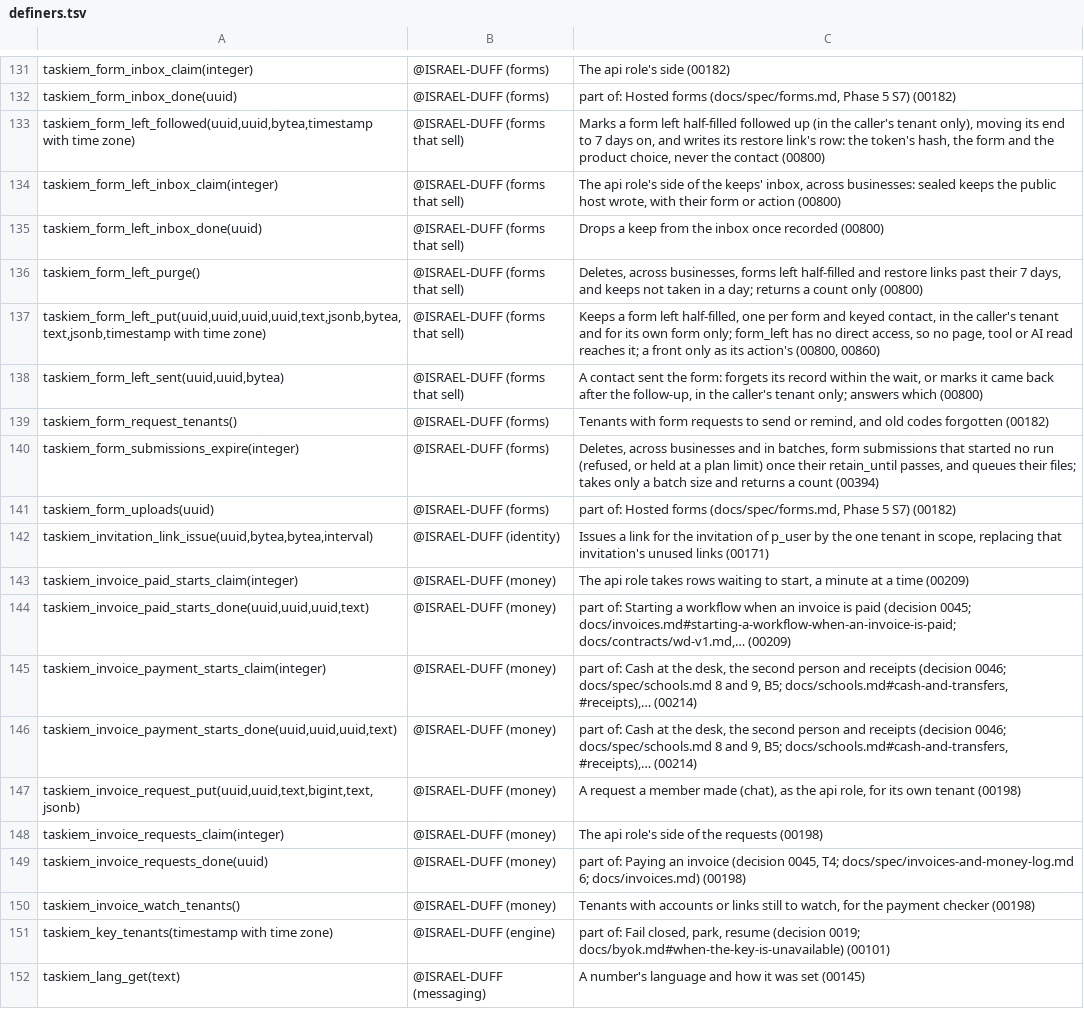
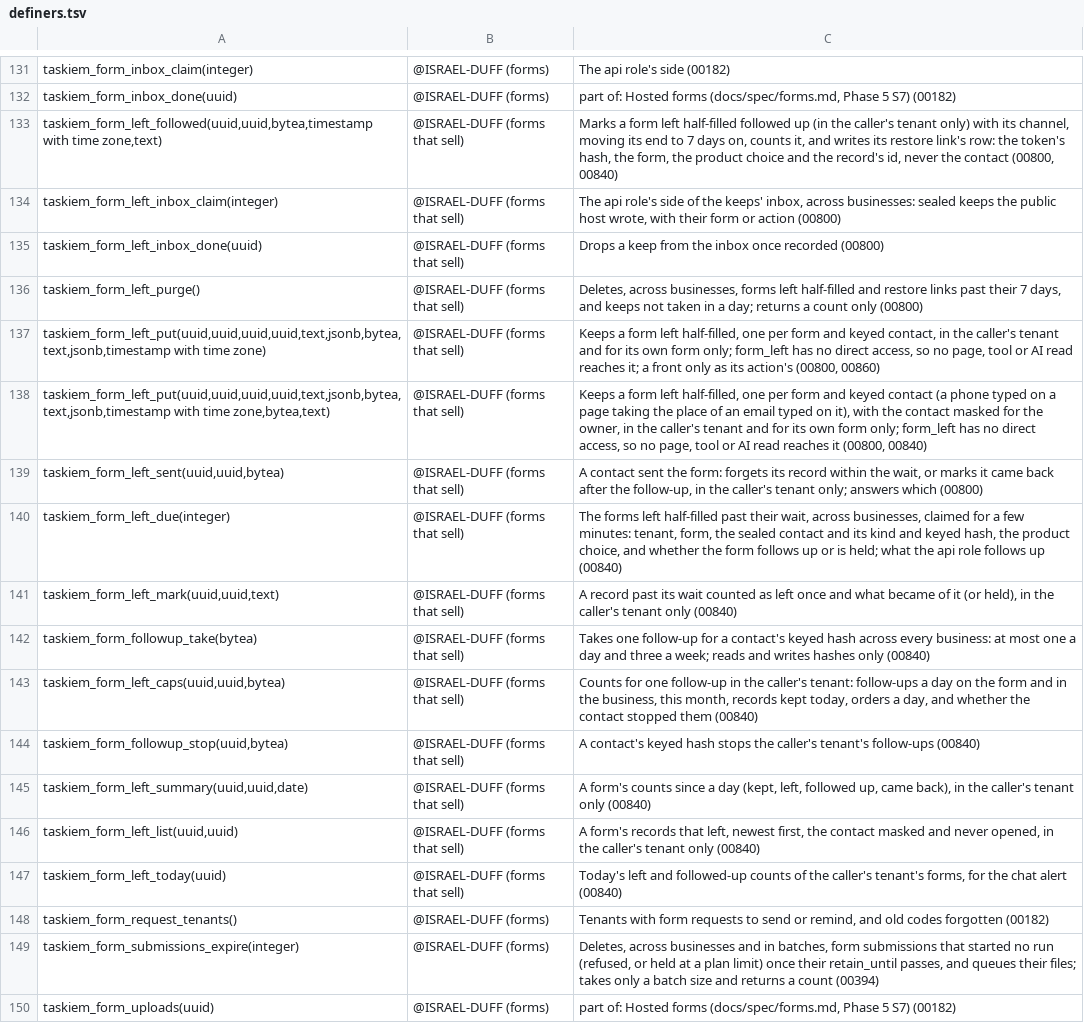
Before and after one commit to ISRAEL-DUFF/taskiem, a TSV file: engine/db/definers.tsv, drawn as a sheet; only a part is shown, gaps mark what is left out; the shorter side is filled out with more unchanged rows.

```diff
--- a/engine/db/definers.tsv
+++ b/engine/db/definers.tsv
@@ -132,3 +132,3 @@ taskiem_form_inbox_claim(integer)	@ISRAEL-DUFF (forms)	The api role's side (0018
 taskiem_form_inbox_done(uuid)	@ISRAEL-DUFF (forms)	part of: Hosted forms (docs/spec/forms.md, Phase 5 S7) (00182)
-taskiem_form_left_followed(uuid,uuid,bytea,timestamp with time zone)	@ISRAEL-DUFF (forms that sell)	Marks a form left half-filled followed up (in the caller's tenant only), moving its end to 7 days on, and writes its restore link's row: the token's hash, the form and the product choice, never the contact (00800)
+taskiem_form_left_followed(uuid,uuid,bytea,timestamp with time zone,text)	@ISRAEL-DUFF (forms that sell)	Marks a form left half-filled followed up (in the caller's tenant only) with its channel, moving its end to 7 days on, counts it, and writes its restore link's row: the token's hash, the form, the product choice and the record's id, never the contact (00800, 00840)
 taskiem_form_left_inbox_claim(integer)	@ISRAEL-DUFF (forms that sell)	The api role's side of the keeps' inbox, across businesses: sealed keeps the public host wrote, with their form or action (00800)
@@ -137,3 +137,12 @@ taskiem_form_left_purge()	@ISRAEL-DUFF (forms that sell)	Deletes, across busines
 taskiem_form_left_put(uuid,uuid,uuid,uuid,text,jsonb,bytea,text,jsonb,timestamp with time zone)	@ISRAEL-DUFF (forms that sell)	Keeps a form left half-filled, one per form and keyed contact, in the caller's tenant and for its own form only; form_left has no direct access, so no page, tool or AI read reaches it; a front only as its action's (00800, 00860)
+taskiem_form_left_put(uuid,uuid,uuid,uuid,text,jsonb,bytea,text,jsonb,timestamp with time zone,bytea,text)	@ISRAEL-DUFF (forms that sell)	Keeps a form left half-filled, one per form and keyed contact (a phone typed on a page taking the place of an email typed on it), with the contact masked for the owner, in the caller's tenant and for its own form only; form_left has no direct access, so no page, tool or AI read reaches it (00800, 00840)
 taskiem_form_left_sent(uuid,uuid,bytea)	@ISRAEL-DUFF (forms that sell)	A contact sent the form: forgets its record within the wait, or marks it came back after the follow-up, in the caller's tenant only; answers which (00800)
+taskiem_form_left_due(integer)	@ISRAEL-DUFF (forms that sell)	The forms left half-filled past their wait, across businesses, claimed for a few minutes: tenant, form, the sealed contact and its kind and keyed hash, the product choice, and whether the form follows up or is held; what the api role follows up (00840)
+taskiem_form_left_mark(uuid,uuid,text)	@ISRAEL-DUFF (forms that sell)	A record past its wait counted as left once and what became of it (or held), in the caller's tenant only (00840)
+taskiem_form_followup_take(bytea)	@ISRAEL-DUFF (forms that sell)	Takes one follow-up for a contact's keyed hash across every business: at most one a day and three a week; reads and writes hashes only (00840)
+taskiem_form_left_caps(uuid,uuid,bytea)	@ISRAEL-DUFF (forms that sell)	Counts for one follow-up in the caller's tenant: follow-ups a day on the form and in the business, this month, records kept today, orders a day, and whether the contact stopped them (00840)
+taskiem_form_followup_stop(uuid,bytea)	@ISRAEL-DUFF (forms that sell)	A contact's keyed hash stops the caller's tenant's follow-ups (00840)
+taskiem_form_left_summary(uuid,uuid,date)	@ISRAEL-DUFF (forms that sell)	A form's counts since a day (kept, left, followed up, came back), in the caller's tenant only (00840)
+taskiem_form_left_list(uuid,uuid)	@ISRAEL-DUFF (forms that sell)	A form's records that left, newest first, the contact masked and never opened, in the caller's tenant only (00840)
+taskiem_form_left_today(uuid)	@ISRAEL-DUFF (forms that sell)	Today's left and followed-up counts of the caller's tenant's forms, for the chat alert (00840)
 taskiem_form_request_tenants()	@ISRAEL-DUFF (forms)	Tenants with form requests to send or remind, and old codes forgotten (00182)
```
Also changed, not shown: 51 other files.
